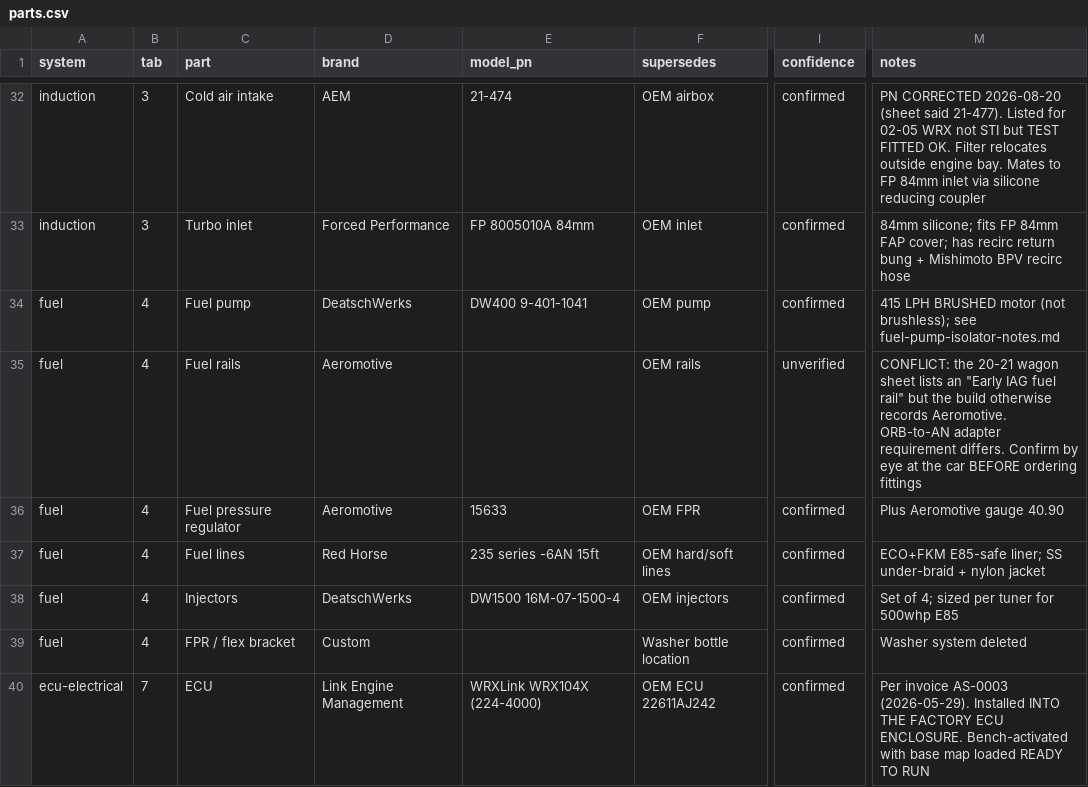
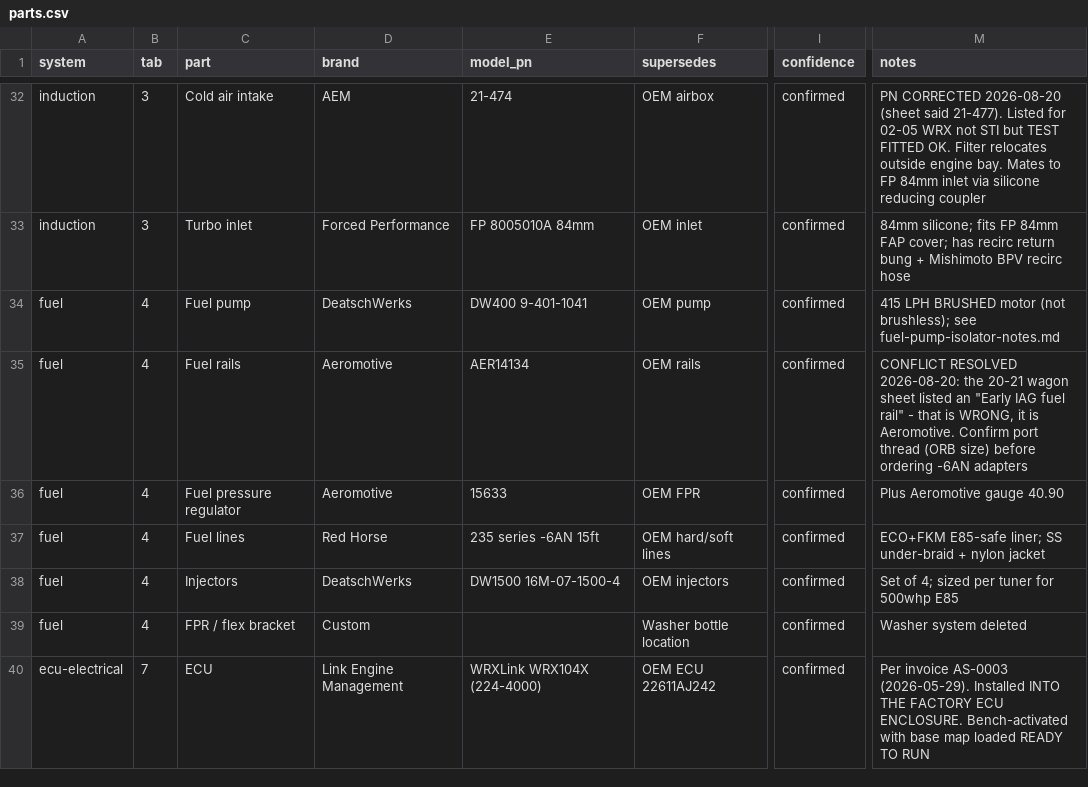
Before and after one commit to SuperCoolAlan/wrx-manifests, a CSV file: as-built/parts.csv, drawn as a sheet; only a part is shown, gaps mark what is left out; the diff names each change by its address in the sheet, - before the commit and + after, or states it on an @@ line.

```diff
--- a/as-built/parts.csv
+++ b/as-built/parts.csv
-E35 (model_pn): (empty)
+E35 (model_pn): AER14134
-I35 (confidence): unverified
+I35 (confidence): confirmed
-M35 (notes): CONFLICT: the 20-21 wagon sheet lists an "Early IAG fuel rail" but the build otherwise records Aeromotive. ORB-to-AN adapter requirement differs. Confirm by eye at the car BEFORE ordering fittings
+M35 (notes): CONFLICT RESOLVED 2026-08-20: the 20-21 wagon sheet listed an "Early IAG fuel rail" - that is WRONG, it is Aeromotive. Confirm port thread (ORB size) before ordering -6AN adapters
```
Also changed, not shown: 1 other file.
